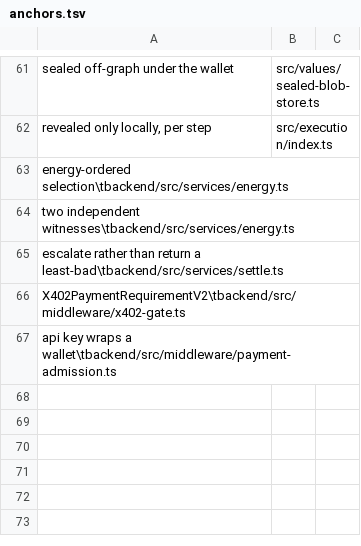
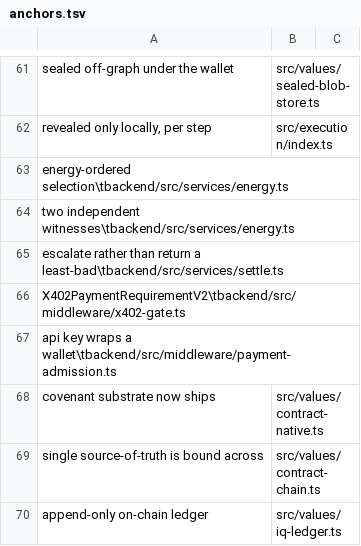
Before and after one commit to unbrowse-ai/unbrowse, a TSV file: paper/anchors.tsv, drawn as a sheet; only a part is shown, gaps mark what is left out.

```diff
--- a/paper/anchors.tsv
+++ b/paper/anchors.tsv
@@ -67 +67,4 @@ X402PaymentRequirementV2\tbackend/src/middleware/x402-gate.ts
 api key wraps a wallet\tbackend/src/middleware/payment-admission.ts
+covenant substrate now ships	src/values/contract-native.ts
+single source-of-truth is bound across	src/values/contract-chain.ts
+append-only on-chain ledger	src/values/iq-ledger.ts
```
Also changed, not shown: 1 other file.
